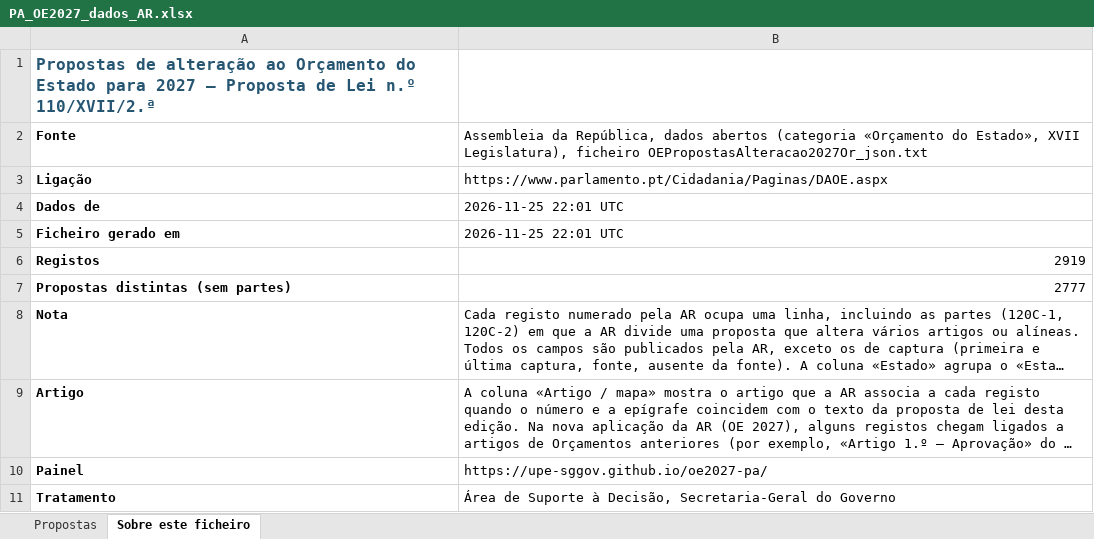
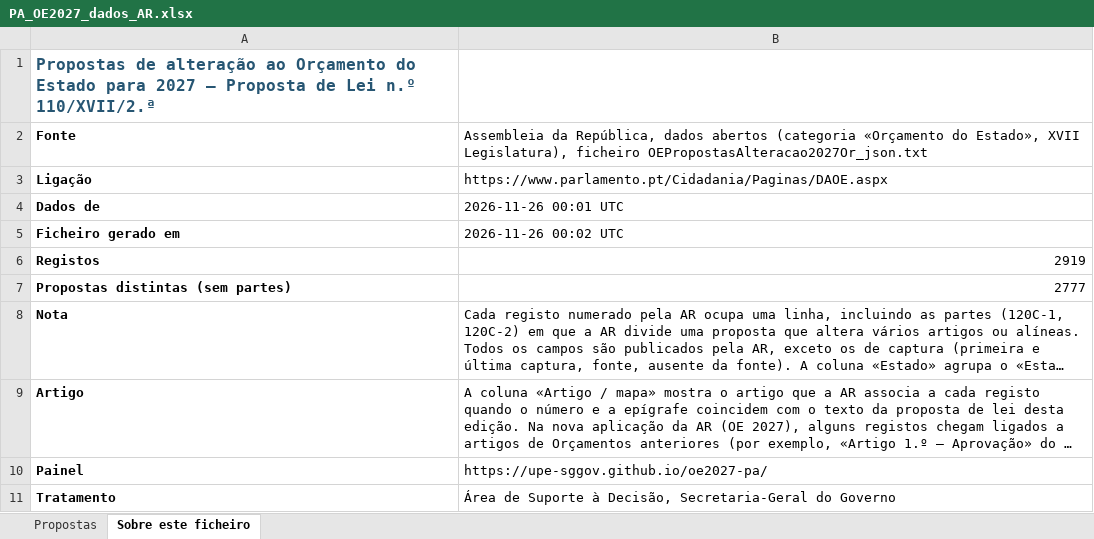
Before and after one commit to upe-sggov/oe2027-pa, an Excel workbook: docs/PA_OE2027_dados_AR.xlsx, sheet Sobre este ficheiro, drawn as a sheet; long unchanged cells end in …; values as stored, in another font and other column widths than the file's, no borders; the diff names each change by its address in the sheet, - before the commit and + after, or states it on an @@ line.

```diff
--- a/docs/PA_OE2027_dados_AR.xlsx (sheet Sobre este ficheiro)
+++ b/docs/PA_OE2027_dados_AR.xlsx (sheet Sobre este ficheiro)
-B4: 2026-11-25 22:01 UTC
+B4: 2026-11-26 00:01 UTC
-B5: 2026-11-25 22:01 UTC
+B5: 2026-11-26 00:02 UTC
```
Also changed, not shown: sheet Propostas, 6 other files.
